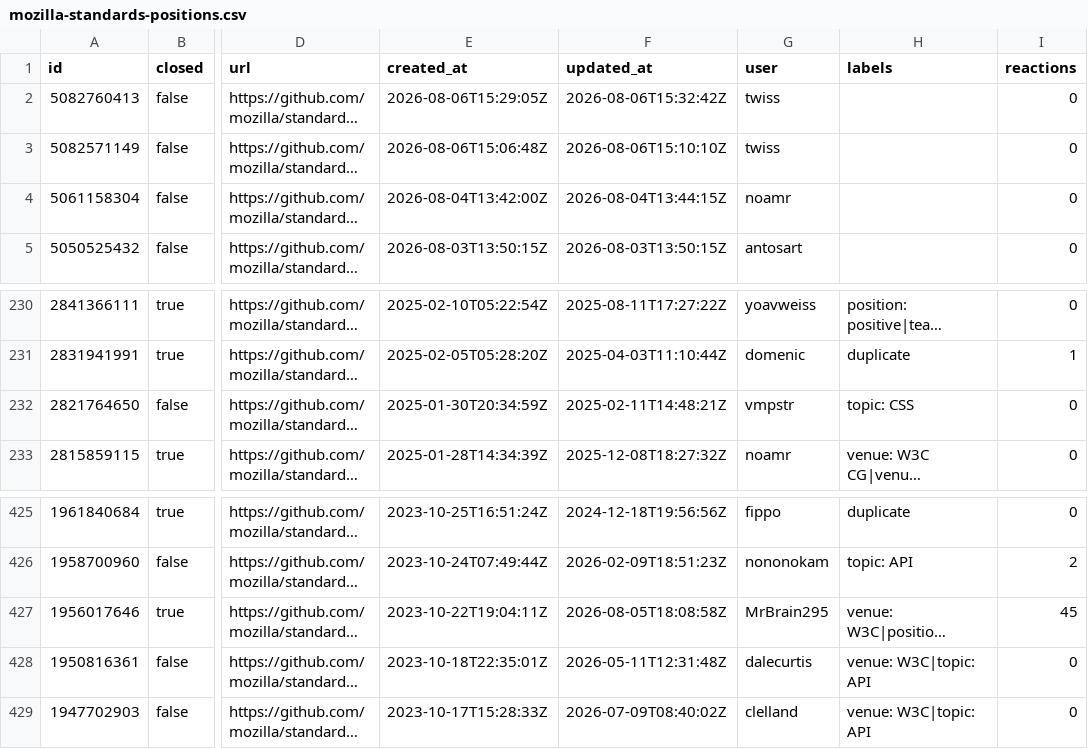
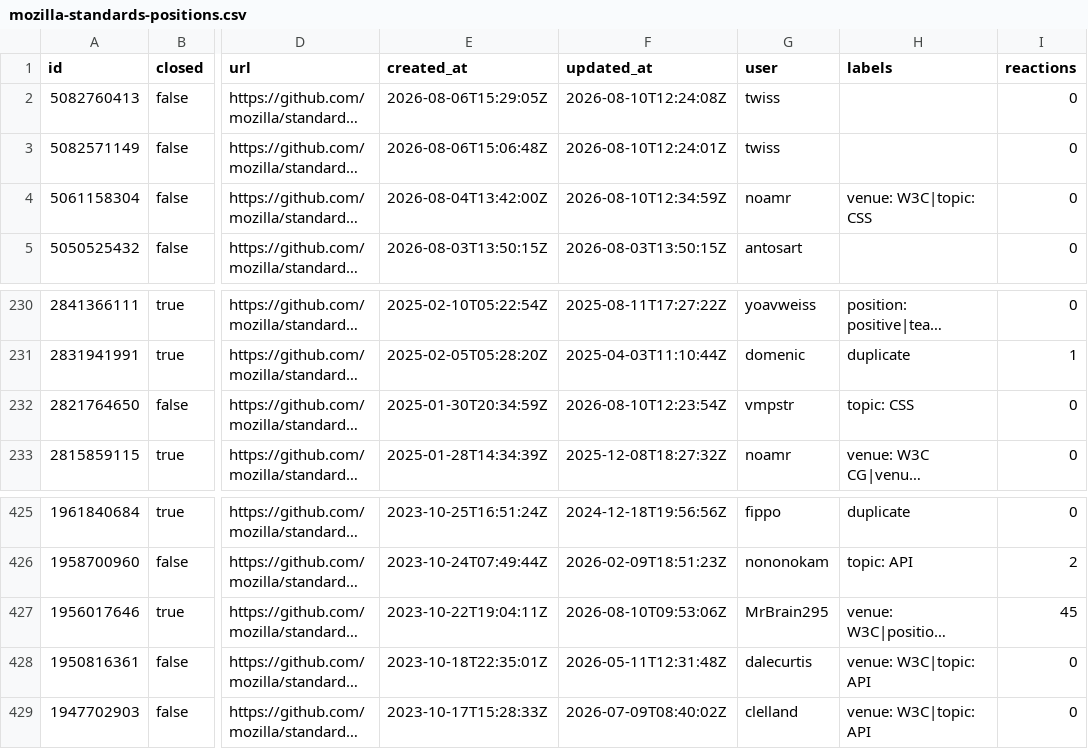
Before and after one commit to hsinyi/compat-utils, a CSV file: output/mozilla-standards-positions.csv, drawn as a sheet; only a part is shown, gaps mark what is left out; long unchanged cells end in …; the diff names each change by its address in the sheet, - before the commit and + after, or states it on an @@ line.

```diff
--- a/output/mozilla-standards-positions.csv
+++ b/output/mozilla-standards-positions.csv
-F2 (updated_at): 2026-08-06T15:32:42Z
+F2 (updated_at): 2026-08-10T12:24:08Z
-F3 (updated_at): 2026-08-06T15:10:10Z
+F3 (updated_at): 2026-08-10T12:24:01Z
-F4 (updated_at): 2026-08-04T13:44:15Z
+F4 (updated_at): 2026-08-10T12:34:59Z
-H4 (labels): (empty)
+H4 (labels): venue: W3C|topic: CSS
-F232 (updated_at): 2025-02-11T14:48:21Z
+F232 (updated_at): 2026-08-10T12:23:54Z
-F427 (updated_at): 2026-08-05T18:08:58Z
+F427 (updated_at): 2026-08-10T09:53:06Z
```
Also changed, not shown: output/all-comments.csv, output/whatwg-html-prs.csv, 1 other file.
